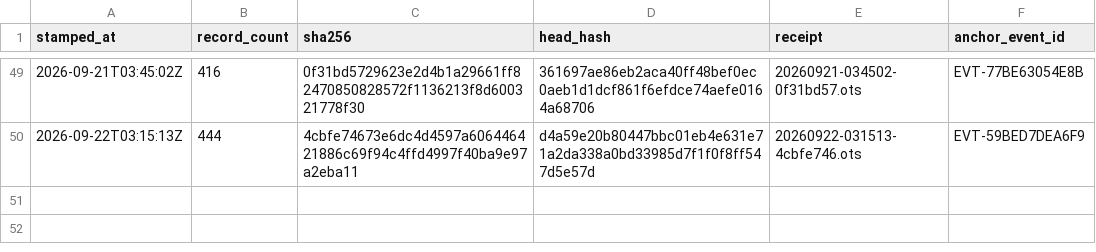
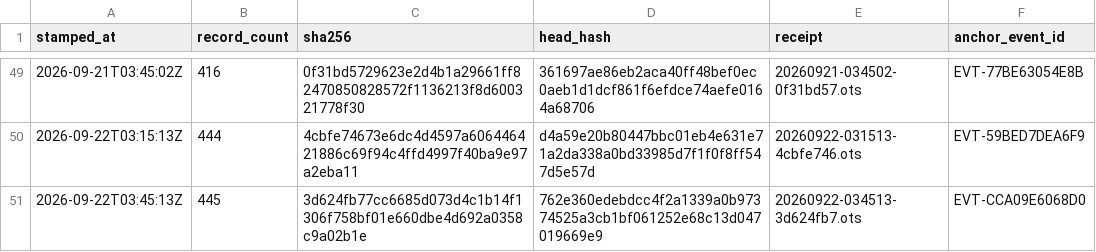
Before and after one commit to TeamSimplex/franklin-ledger, a CSV file: anchors/log.csv, drawn as a sheet; only a part is shown, gaps mark what is left out.

Commit message:
anchor 445 records at 3d624fb77cc6

```diff
--- a/anchors/log.csv
+++ b/anchors/log.csv
@@ -50 +50,2 @@ stamped_at,record_count,sha256,head_hash,receipt,anchor_event_id
 2026-09-22T03:15:13Z,444,4cbfe74673e6dc4d4597a606446421886c69f94c4ffd4997f40ba9e97a2eba11,d4a59e20b80447bbc01eb4e631e71a2da338a0bd33985d7f1f0f8ff547d5e57d,20260922-031513-4cbfe746.ots,EVT-59BED7DEA6F9
+2026-09-22T03:45:13Z,445,3d624fb77cc6685d073d4c1b14f1306f758bf01e660dbe4d692a0358c9a02b1e,762e360edebdcc4f2a1339a0b97374525a3cb1bf061252e68c13d047019669e9,20260922-034513-3d624fb7.ots,EVT-CCA09E6068D0
```
Also changed, not shown: 2 other files.
